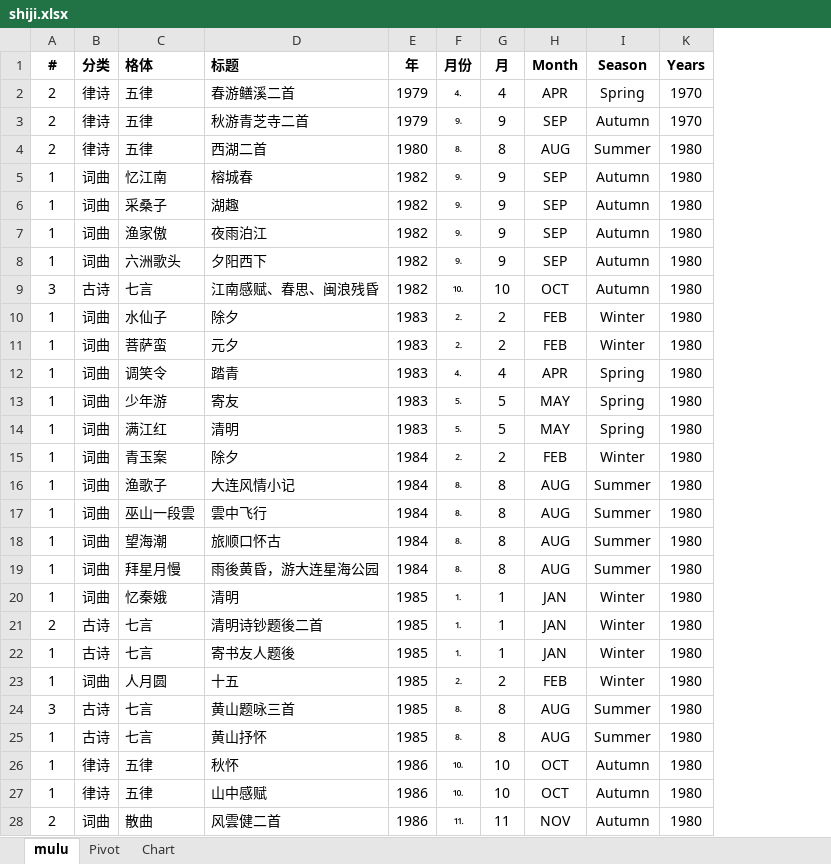
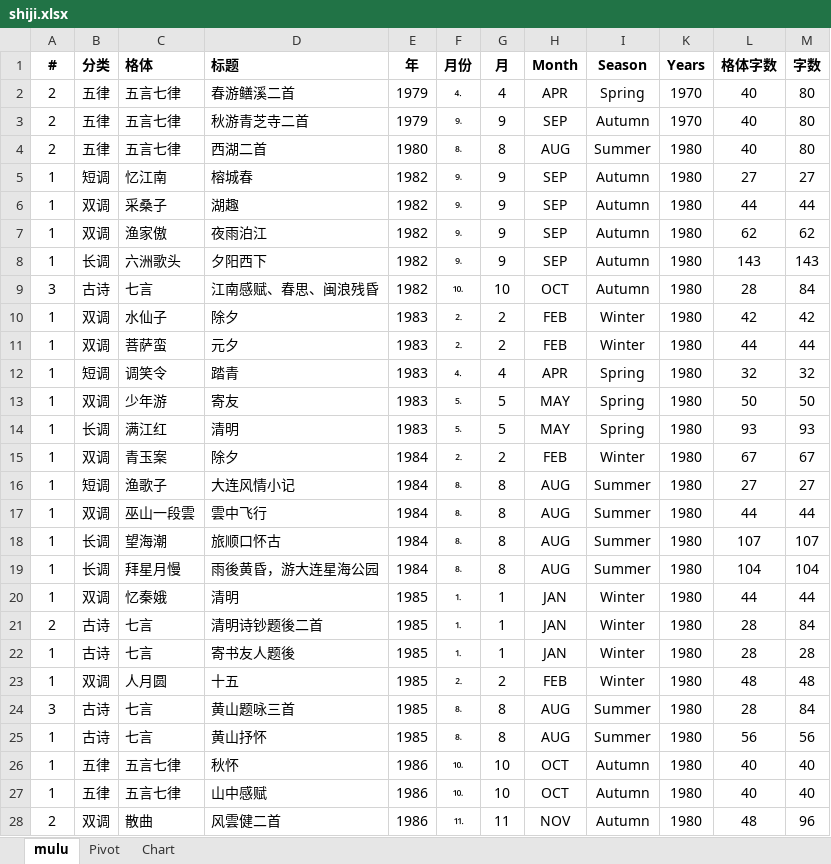
Before and after one commit to dockerian/poetry, an Excel workbook: blog/data/shiji.xlsx, sheet mulu, drawn as a sheet; only a part is shown; values as stored, in another font and other column widths than the file's, no borders; table styles not drawn; the diff covers the shown part only; the diff names each change by its address in the sheet, - before the commit and + after, or states it on an @@ line.

Commit message:
Updated shiji with amends and pictures by 2026-06-30

```diff
--- a/blog/data/shiji.xlsx (sheet mulu)
+++ b/blog/data/shiji.xlsx (sheet mulu)
+column L (格体字数), rows 2-28: 40 | 40 | 40 | 27 | 44 | 62 | 143 | 28 | 42 | 44 | 32 | 50 | 93 | 67 | 27 | 44 | 107 | 104 | 44 | 28 | 28 | 48 | 28 | 56 | 40 | 40 | 48
+column M (字数), rows 2-28: 80 | 80 | 80 | 27 | 44 | 62 | 143 | 84 | 42 | 44 | 32 | 50 | 93 | 67 | 27 | 44 | 107 | 104 | 44 | 84 | 28 | 48 | 84 | 56 | 40 | 40 | 96
-B2:B4 (分类): 律诗
+B2:B4 (分类): 五律
-C2:C4 (格体): 五律
+C2:C4 (格体): 五言七律
-B5 (分类): 词曲
+B5 (分类): 短调
-B6:B7 (分类): 词曲
+B6:B7 (分类): 双调
-B8 (分类): 词曲
+B8 (分类): 长调
-B10:B11 (分类): 词曲
+B10:B11 (分类): 双调
-B12 (分类): 词曲
+B12 (分类): 短调
-B13 (分类): 词曲
+B13 (分类): 双调
-B14 (分类): 词曲
+B14 (分类): 长调
-B15 (分类): 词曲
+B15 (分类): 双调
-B16 (分类): 词曲
+B16 (分类): 短调
-B17 (分类): 词曲
+B17 (分类): 双调
-B18:B19 (分类): 词曲
+B18:B19 (分类): 长调
-B20 (分类): 词曲
+B20 (分类): 双调
-B23 (分类): 词曲
+B23 (分类): 双调
-B26:B27 (分类): 律诗
+B26:B27 (分类): 五律
-C26:C27 (格体): 五律
+C26:C27 (格体): 五言七律
-B28 (分类): 词曲
+B28 (分类): 双调
```
Also changed, not shown: 1 added row and 247 edited cells elsewhere in this sheet, sheet Pivot, formulas that keep their value, charts or pictures, 30 other files.
